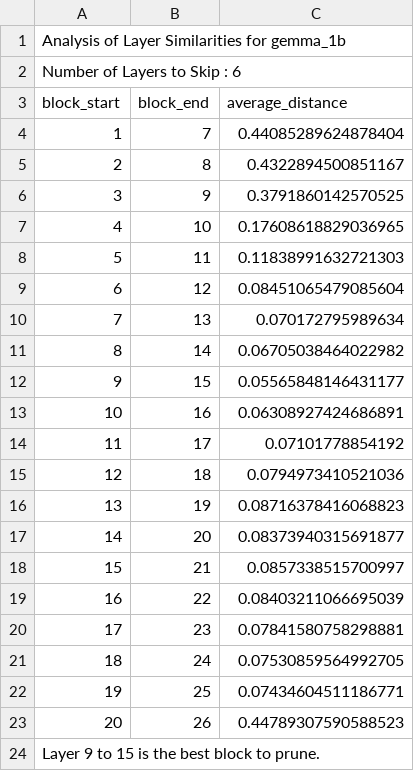
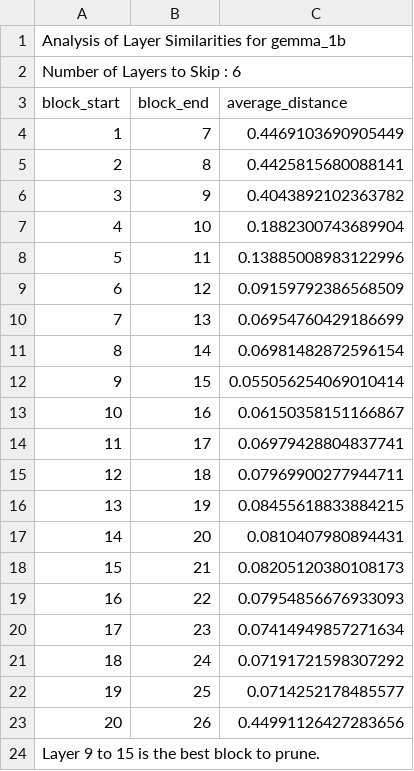
Before and after one commit to HatimRabet/Short-LLM, a CSV file: results/layer_distances_gemma_1b_6.csv, drawn as a sheet.

```diff
--- a/results/layer_distances_gemma_1b_6.csv
+++ b/results/layer_distances_gemma_1b_6.csv
@@ -3,22 +3,22 @@ Number of Layers to Skip : 6
 block_start,block_end,average_distance
-1,7,0.44085289624878404
-2,8,0.4322894500851167
-3,9,0.3791860142570525
-4,10,0.17608618829036965
-5,11,0.11838991632721303
-6,12,0.08451065479085604
-7,13,0.070172795989634
-8,14,0.06705038464022982
-9,15,0.05565848146431177
-10,16,0.06308927424686891
-11,17,0.07101778854192
-12,18,0.0794973410521036
-13,19,0.08716378416068823
-14,20,0.08373940315691877
-15,21,0.0857338515700997
-16,22,0.08403211066695039
-17,23,0.07841580758298881
-18,24,0.07530859564992705
-19,25,0.07434604511186771
-20,26,0.44789307590588523
+1,7,0.4469103690905449
+2,8,0.4425815680088141
+3,9,0.4043892102363782
+4,10,0.1882300743689904
+5,11,0.13885008983122996
+6,12,0.09159792386568509
+7,13,0.06954760429186699
+8,14,0.06981482872596154
+9,15,0.055056254069010414
+10,16,0.06150358151166867
+11,17,0.06979428804837741
+12,18,0.07969900277944711
+13,19,0.08455618833884215
+14,20,0.0810407980894431
+15,21,0.08205120380108173
+16,22,0.07954856676933093
+17,23,0.07414949857271634
+18,24,0.07191721598307292
+19,25,0.0714252178485577
+20,26,0.44991126427283656
 Layer 9 to 15 is the best block to prune.
```
Also changed, not shown: results/layer_distances_gemma_1b_1.csv, results/layer_distances_gemma_1b_12.csv, 24 other files.
